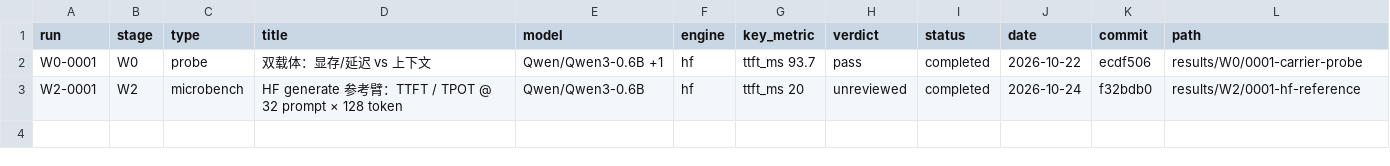
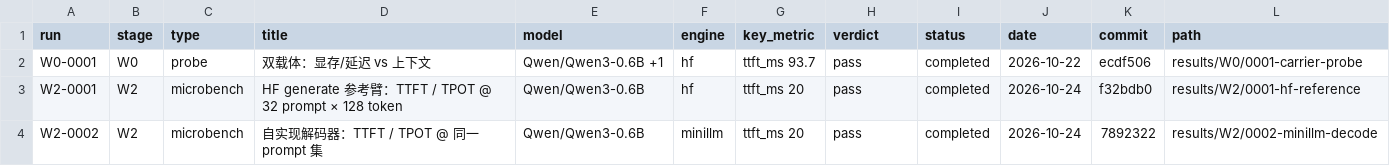
Before and after one commit to RAIN-LOJK/llm-serving, a CSV file: results/index.csv, drawn as a sheet.

Commit message:
docs(w2): sign W2-0001/W2-0002 verdicts (pass)
- W2-0002 pass: decode 0.976x HF, TTFT parity (short/medium 1.00-1.01x),
  prefill 1.49x slower at >=1k context (hand-written attention, no SDPA)
- memory_match_ratio 0.988 median, 0.889 at the longest context
- W2-0001 pass as the reference arm; 21.0 ms is the decode failure line
- notes carry the negative result and the SDPA trigger condition
- index regenerated

```diff
--- a/results/index.csv
+++ b/results/index.csv
@@ -2,2 +2,3 @@ run,stage,type,title,model,engine,key_metric,verdict,status,date,commit,path
 W0-0001,W0,probe,双载体：显存/延迟 vs 上下文,Qwen/Qwen3-0.6B +1,hf,ttft_ms 93.7,pass,completed,2026-10-22,ecdf506,results/W0/0001-carrier-probe
-W2-0001,W2,microbench,HF generate 参考臂：TTFT / TPOT @ 32 prompt × 128 token,Qwen/Qwen3-0.6B,hf,ttft_ms 20,unreviewed,completed,2026-10-24,f32bdb0,results/W2/0001-hf-reference
+W2-0001,W2,microbench,HF generate 参考臂：TTFT / TPOT @ 32 prompt × 128 token,Qwen/Qwen3-0.6B,hf,ttft_ms 20,pass,completed,2026-10-24,f32bdb0,results/W2/0001-hf-reference
+W2-0002,W2,microbench,自实现解码器：TTFT / TPOT @ 同一 prompt 集,Qwen/Qwen3-0.6B,minillm,ttft_ms 20,pass,completed,2026-10-24,7892322,results/W2/0002-minillm-decode
```
Also changed, not shown: 12 other files.
